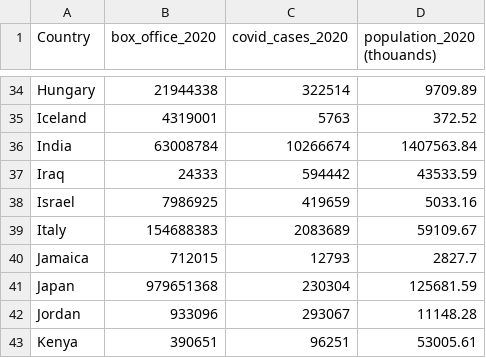
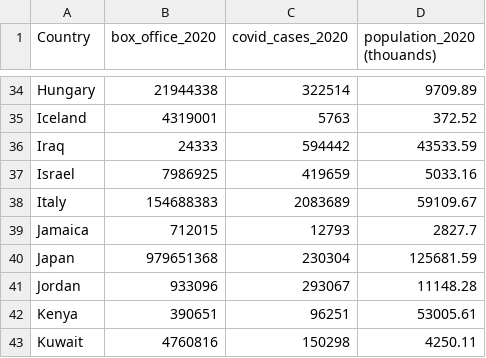
Before and after one commit to northmost2008/northmost2008.github.io, a CSV file: covidcases_boxoffice.csv, drawn as a sheet; only a part is shown, gaps mark what is left out; the shorter side is filled out with more unchanged rows; the diff names each change by its address in the sheet, - before the commit and + after, or states it on an @@ line.

Commit message:
Update covidcases_boxoffice.csv

```diff
--- a/covidcases_boxoffice.csv
+++ b/covidcases_boxoffice.csv
-row 36: India | 63008784 | 10266674 | 1407563.84
```
